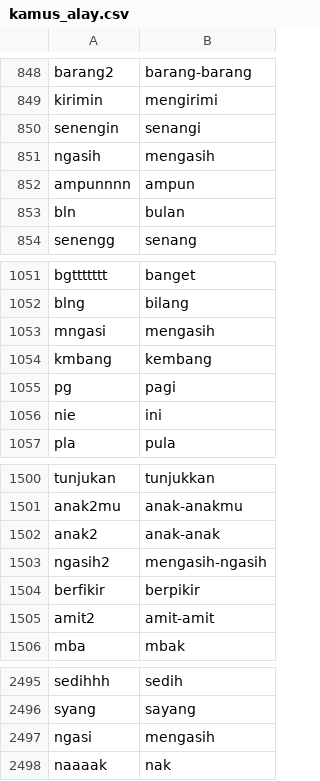
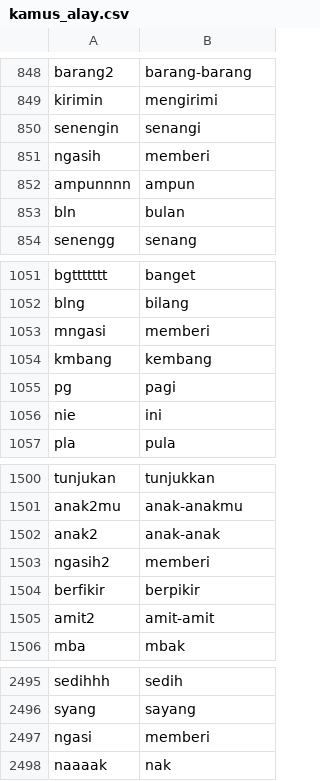
Before and after one commit to mkom23/mkom23-repo-sentiment, a CSV file: kamus_alay.csv, drawn as a sheet; only a part is shown, gaps mark what is left out.

Commit message:
Update kamus_alay.csv

```diff
--- a/kamus_alay.csv
+++ b/kamus_alay.csv
@@ -850,3 +850,3 @@ kirimin,mengirimi
 senengin,senangi
-ngasih,mengasih
+ngasih,memberi
 ampunnnn,ampun
@@ -1052,3 +1052,3 @@ bgttttttt,banget
 blng,bilang
-mngasi,mengasih
+mngasi,memberi
 kmbang,kembang
@@ -1502,3 +1502,3 @@ anak2mu,anak-anakmu
 anak2,anak-anak
-ngasih2,mengasih-ngasih
+ngasih2,memberi
 berfikir,berpikir
@@ -2496,3 +2496,3 @@ sedihhh,sedih
 syang,sayang
-ngasi,mengasih
+ngasi,memberi
 naaaak,nak
```
